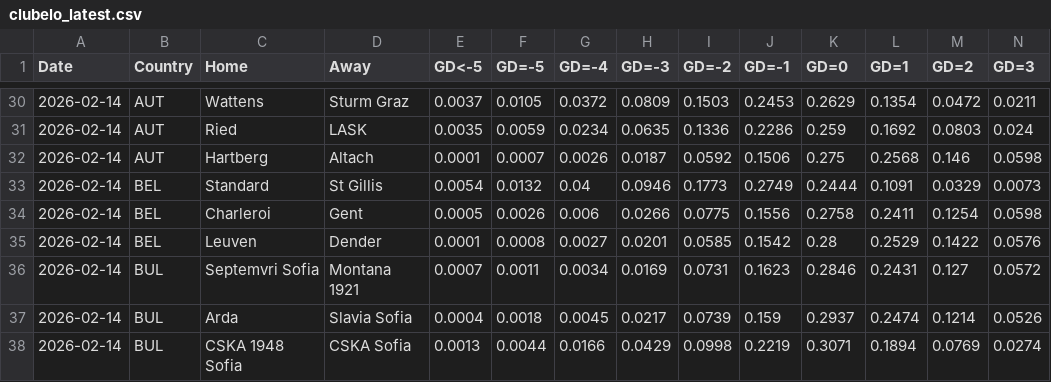
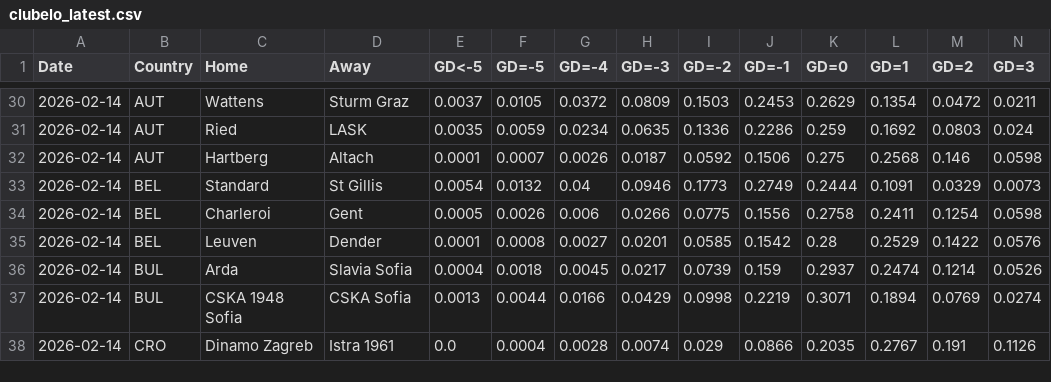
Before and after one commit to majoroka/sportBet-App, a CSV file: public/data/clubelo_latest.csv, drawn as a sheet; only a part is shown, gaps mark what is left out; the shorter side is filled out with more unchanged rows; rows hold the shown columns only; the diff names each change by its address in the sheet, - before the commit and + after, or states it on an @@ line.

```diff
--- a/public/data/clubelo_latest.csv
+++ b/public/data/clubelo_latest.csv
-row 36: 2026-02-14 | BUL | Septemvri Sofia | Montana 1921 | 0.0007 | 0.0011 | 0.0034 | 0.0169 | 0.0731 | 0.1623 | 0.2846 | 0.2431 | 0.127 | 0.0572
```
Also changed, not shown: public/data/ranking_elo.csv, 2 other files.
